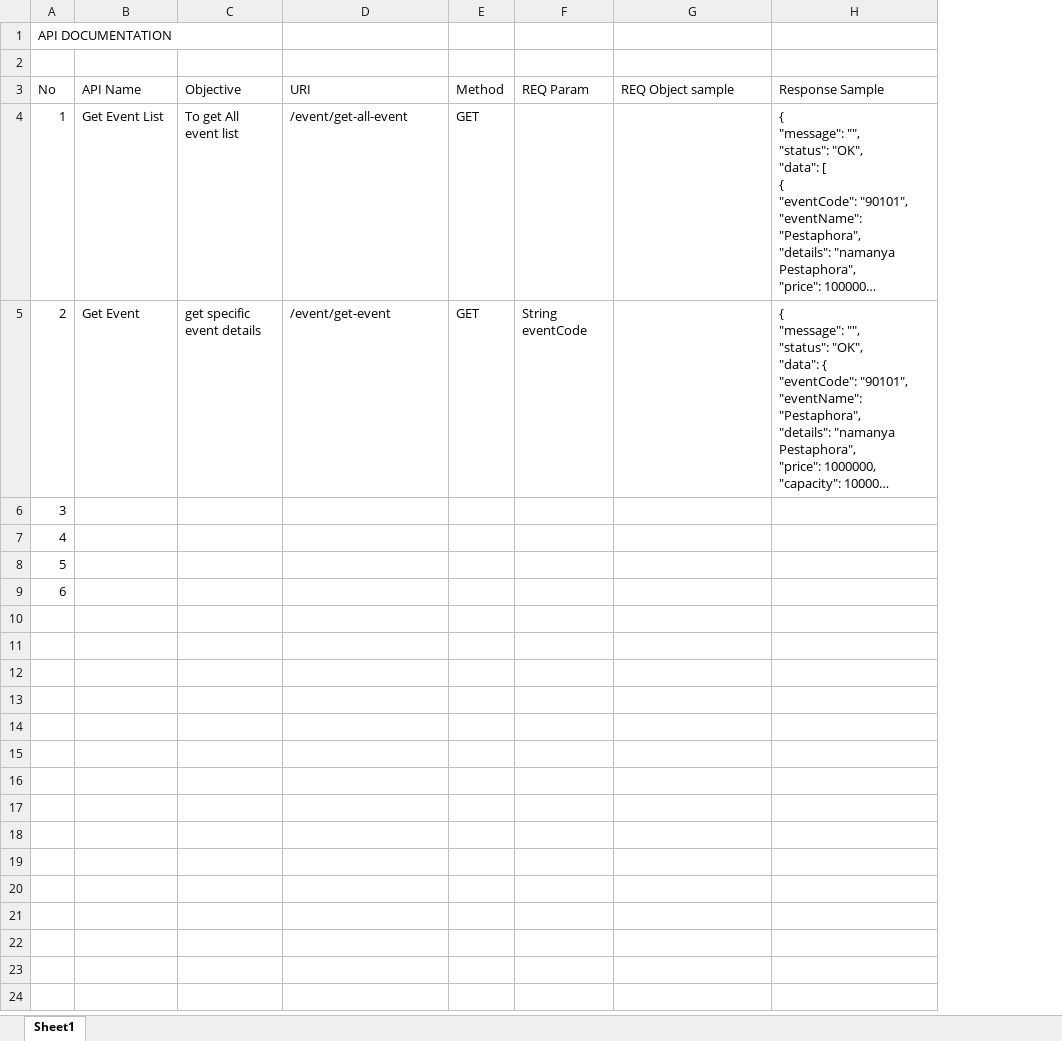
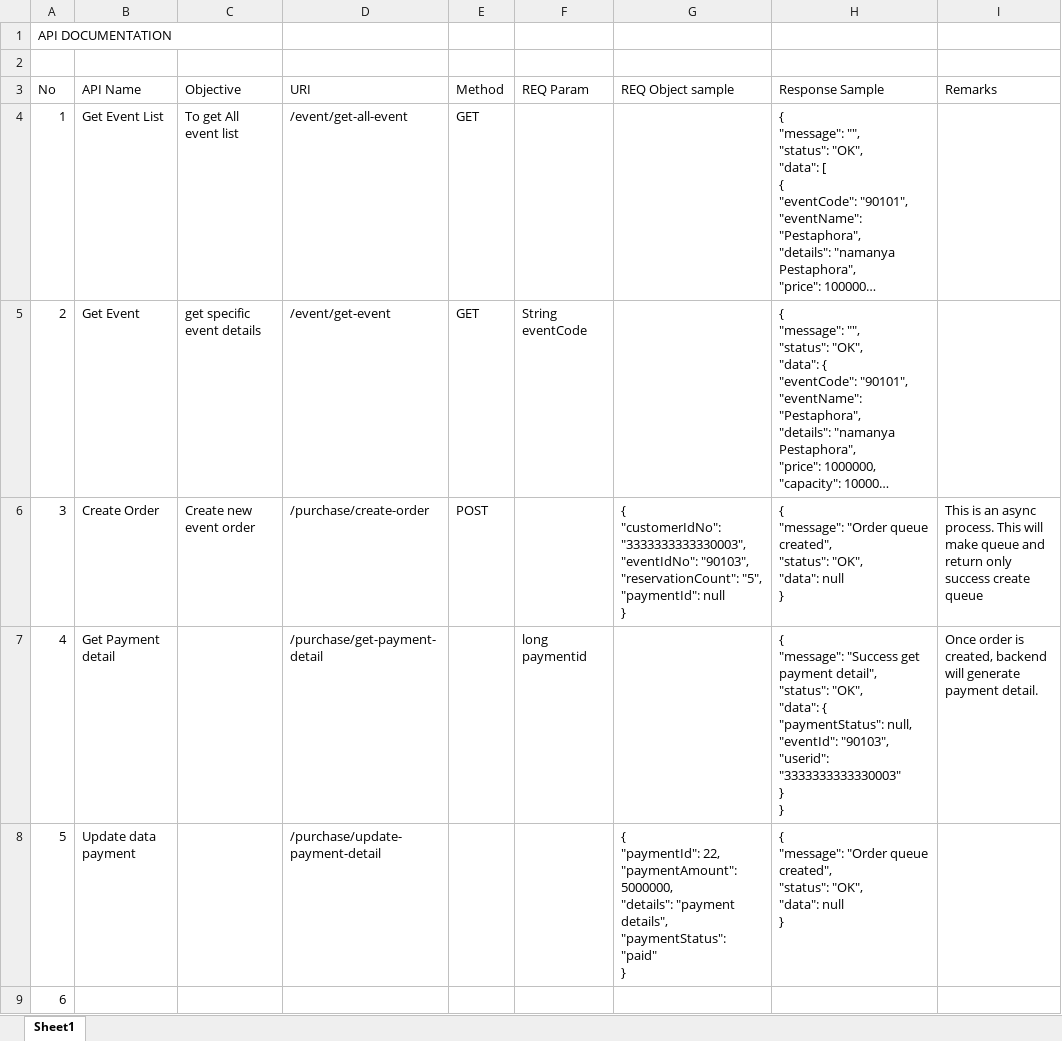
Before and after one commit to aditrmp/tikete, an Excel workbook: APIDocumentation.xlsx, sheet Sheet1, drawn as a sheet; long unchanged cells end in …; values as stored, in another font and other column widths than the file's, no borders; table styles not drawn; ↵ is a line break in a cell; the diff names each change by its address in the sheet, - before the commit and + after, or states it on an @@ line.

```diff
--- a/APIDocumentation.xlsx (sheet Sheet1)
+++ b/APIDocumentation.xlsx (sheet Sheet1)
+column I (Remarks), rows 6-7: This is an async process. This will make queue and return only success create queue | Once order is created, backend will generate payment detail.
-B6 (API Name): (empty)
+B6 (API Name): Create Order
-C6 (Objective): (empty)
+C6 (Objective): Create new event order
-D6 (URI): (empty)
+D6 (URI): /purchase/create-order
-E6 (Method): (empty)
+E6 (Method): POST
-G6 (REQ Object sample): (empty)
+G6 (REQ Object sample): { ↵ "customerIdNo": "3333333333330003", ↵ "eventIdNo": "90103", ↵ "reservationCount": "5", ↵ "paymentId": null ↵ }
-H6 (Response Sample): (empty)
+H6 (Response Sample): { ↵ "message": "Order queue created", ↵ "status": "OK", ↵ "data": null ↵ }
-B7 (API Name): (empty)
+B7 (API Name): Get Payment detail
-D7 (URI): (empty)
+D7 (URI): /purchase/get-payment-detail
-F7 (REQ Param): (empty)
+F7 (REQ Param): long paymentid
-H7 (Response Sample): (empty)
+H7 (Response Sample): { ↵ "message": "Success get payment detail", ↵ "status": "OK", ↵ "data": { ↵ "paymentStatus": null, ↵ "eventId": "90103", ↵ "userid": "3333333333330003" ↵ } ↵ }
-B8 (API Name): (empty)
+B8 (API Name): Update data payment
-D8 (URI): (empty)
+D8 (URI): /purchase/update-payment-detail
-G8 (REQ Object sample): (empty)
+G8 (REQ Object sample): { ↵ "paymentId": 22, ↵ "paymentAmount": 5000000, ↵ "details": "payment details", ↵ "paymentStatus": "paid" ↵ }
-H8 (Response Sample): (empty)
+H8 (Response Sample): { ↵ "message": "Order queue created", ↵ "status": "OK", ↵ "data": null ↵ }
```
Also changed, not shown: 3 other files.
